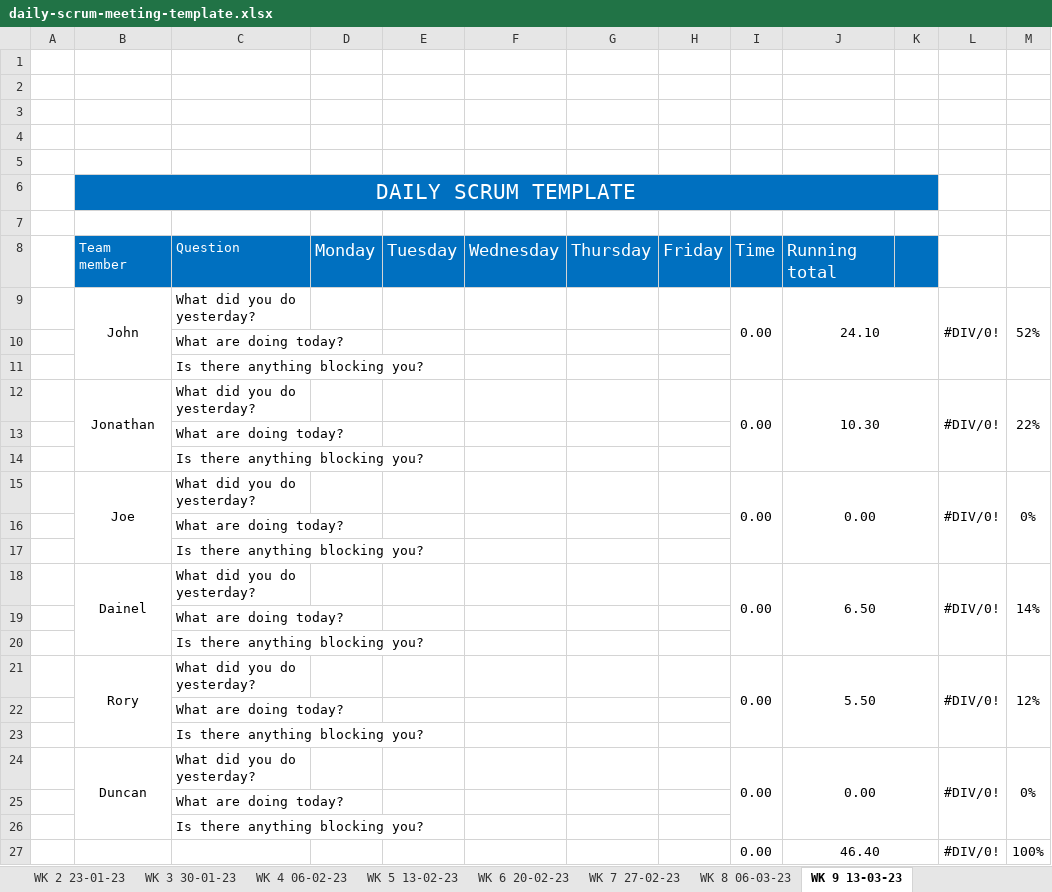
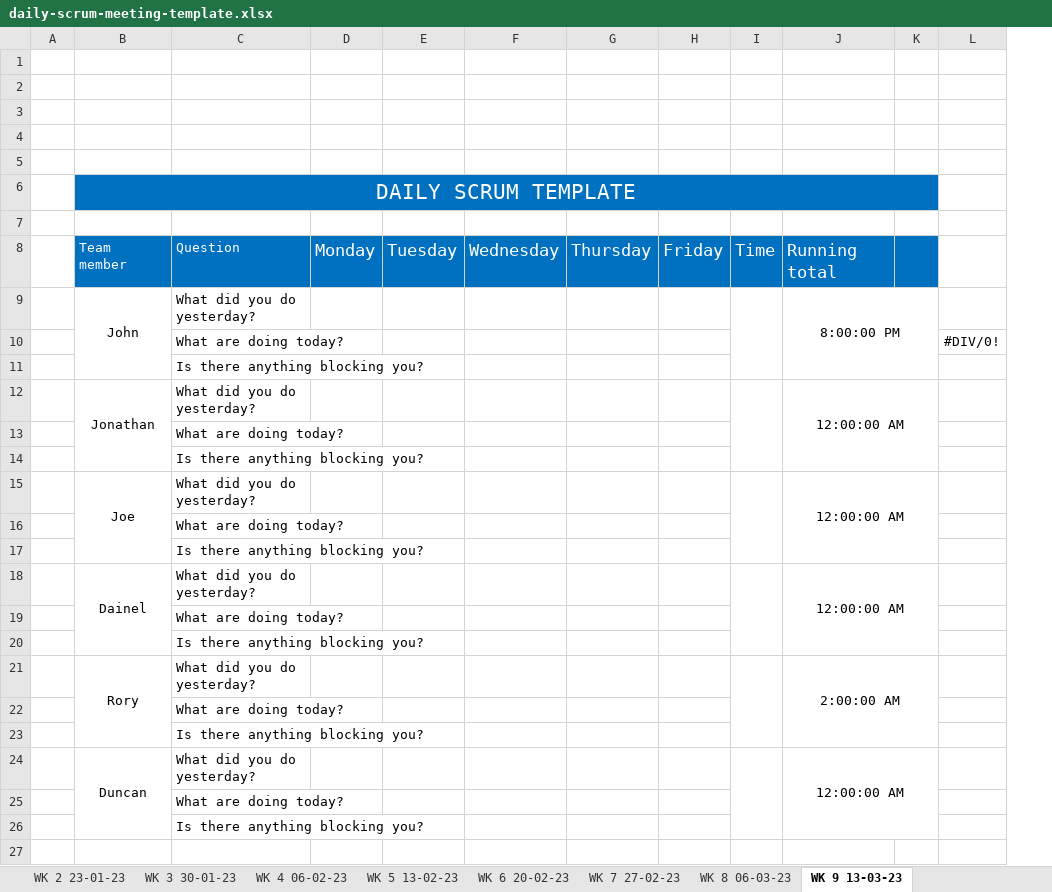
Before and after one commit to JBLACK2889/MENS-SHED-SOC09109, an Excel workbook: Documentation/daily-scrum-meeting-template.xlsx, sheet WK 9 13-03-23, drawn as a sheet; values as stored, in another font and other column widths than the file's, no borders; removed rows and columns are numbered as before the commit, all else as after; the diff names each change by its address in the sheet, - before the commit and + after, or states it on an @@ line.

```diff
--- a/Documentation/daily-scrum-meeting-template.xlsx (sheet WK 9 13-03-23)
+++ b/Documentation/daily-scrum-meeting-template.xlsx (sheet WK 9 13-03-23)
-column J, rows 8-9: Running total | 24.10
+column J, rows 8-9: Running total | 8:00:00 PM
-column M, row 9: 52%
-B9:B11 merged
+B9:B11 merged
-I9: 0.00
+I9: (empty)
-I9:I11 merged
+I9:I11 merged
-L9: #DIV/0!
+L9: (empty)
-L9:L11 merged
+row 10:  |  | What are doing today? |  |  |  |  |  |  |  |  | #DIV/0!
@@ row 26 moved to row 11: Is there anything blocking you? @@
+row 12:  | Jonathan | What did you do yesterday? |  |  |  |  |  |  | 12:00:00 AM
-row 12:  | Jonathan | What did you do yesterday? |  |  |  |  |  | 0.00 | 10.30 |  | #DIV/0! | 22%
+row 15:  | Joe | What did you do yesterday? |  |  |  |  |  |  | 12:00:00 AM
-row 15:  | Joe | What did you do yesterday? |  |  |  |  |  | 0.00 | 0.00 |  | #DIV/0! | 0%
+row 18:  | Dainel | What did you do yesterday? |  |  |  |  |  |  | 12:00:00 AM
-row 18:  | Dainel | What did you do yesterday? |  |  |  |  |  | 0.00 | 6.50 |  | #DIV/0! | 14%
+row 21:  | Rory | What did you do yesterday? |  |  |  |  |  |  | 2:00:00 AM
-row 21:  | Rory | What did you do yesterday? |  |  |  |  |  | 0.00 | 5.50 |  | #DIV/0! | 12%
+row 24:  | Duncan | What did you do yesterday? |  |  |  |  |  |  | 12:00:00 AM
-row 24:  | Duncan | What did you do yesterday? |  |  |  |  |  | 0.00 | 0.00 |  | #DIV/0! | 0%
-row 25:  |  | What are doing today?
-row 27:  |  |  |  |  |  |  |  | 0.00 | 46.40 |  | #DIV/0! | 100%
```
Also changed, not shown: sheet WK 4 06-02-23, sheet WK 8 06-03-23, sheet WK 7 27-02-23, sheet WK 3 30-01-23, sheet WK 5 13-02-23, sheet WK 2 23-01-23, 3 more sheets.
